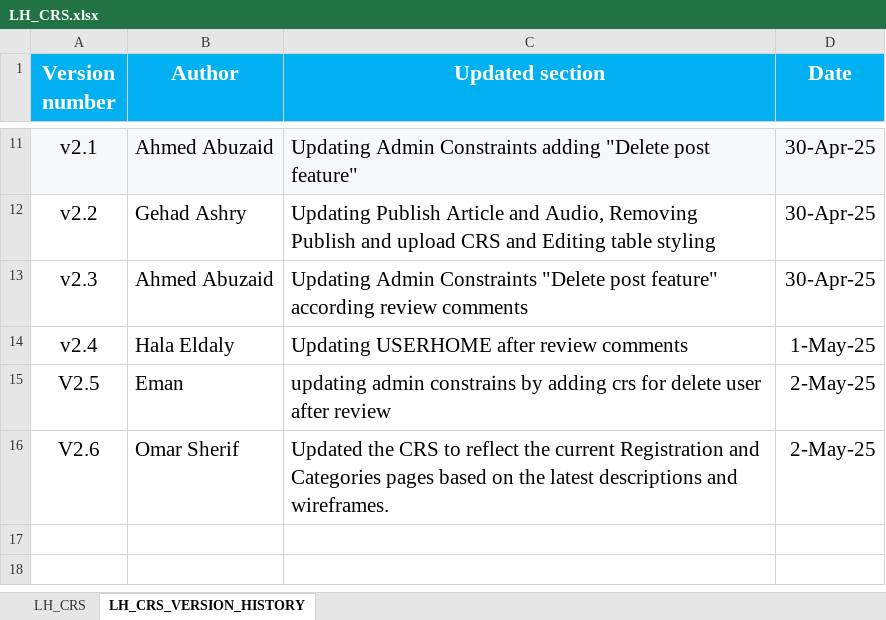
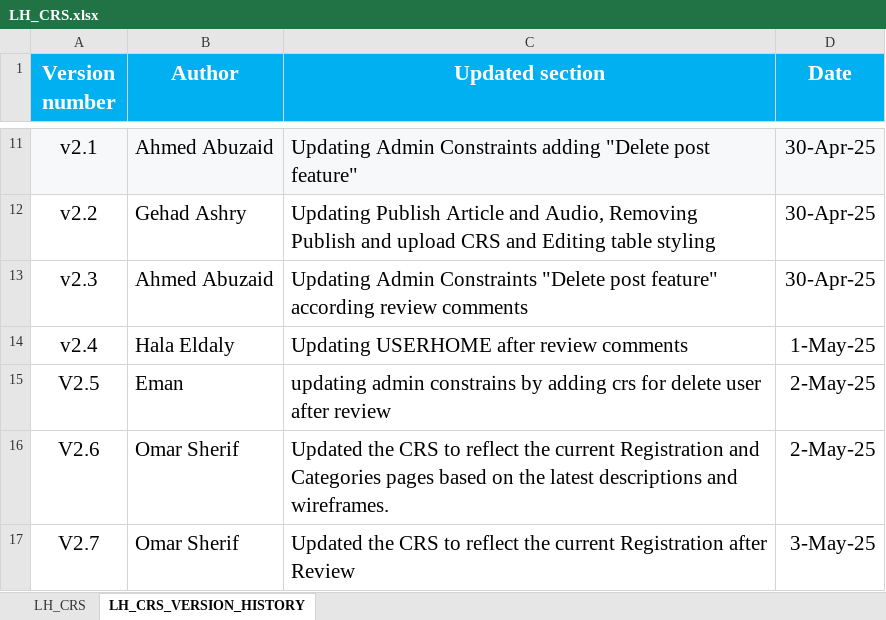
Before and after one commit to EmanAbusalim/Group-3-Learning-hub, an Excel workbook: LH_REQUIREMENTS/LH_CRS.xlsx, sheet LH_CRS_VERSION_HISTORY, drawn as a sheet; only a part is shown, gaps mark what is left out; values as stored, in another font and other column widths than the file's, no borders; the diff names each change by its address in the sheet, - before the commit and + after, or states it on an @@ line.

Commit message:
v2.7 Updated the CRS to reflect the current Registration after Review

```diff
--- a/LH_REQUIREMENTS/LH_CRS.xlsx (sheet LH_CRS_VERSION_HISTORY)
+++ b/LH_REQUIREMENTS/LH_CRS.xlsx (sheet LH_CRS_VERSION_HISTORY)
+row 17: V2.7 | Omar Sherif | Updated the CRS to reflect the current Registration after Review | 3-May-25
```
Also changed, not shown: sheet LH_CRS.
